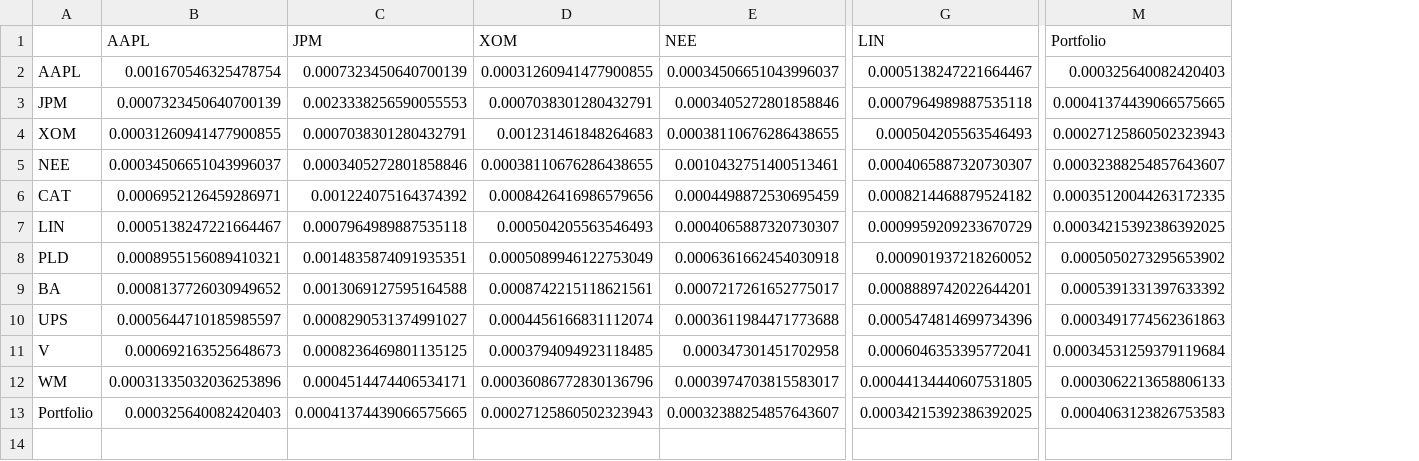
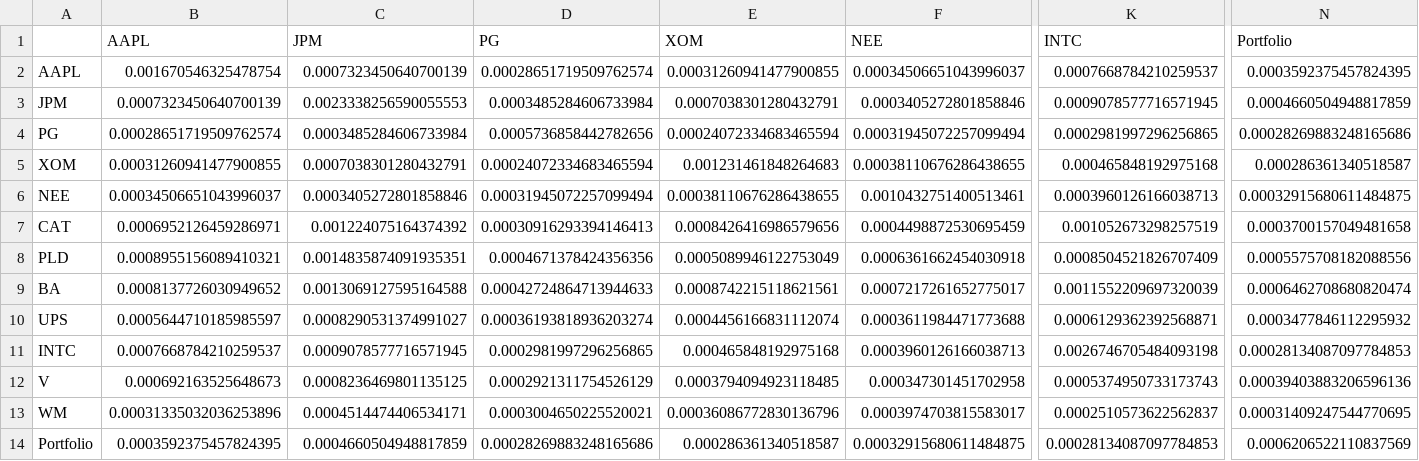
Before and after one commit to Malamaroo/EzQuant, a CSV file: Data/Portfolio/adapted_covariance_matrix.csv, drawn as a sheet; only a part is shown, gaps mark what is left out; removed rows and columns are numbered as before the commit, all else as after; rows hold the shown columns only; the diff covers the shown part only; the diff names each change by its address in the sheet, - before the commit and + after, or states it on an @@ line.

```diff
--- a/Data/Portfolio/adapted_covariance_matrix.csv
+++ b/Data/Portfolio/adapted_covariance_matrix.csv
+column D (PG), rows 2-3: 0.00028651719509762574 | 0.0003485284606733984; rows 5-10: 0.00024072334683465594 | 0.00031945072257099494 | 0.00030916293394146413 | 0.0004671378424356356 | 0.00042724864713944633 | 0.00036193818936203274; rows 12-14: 0.0002921311754526129 | 0.0003004650225520021 | 0.00028269883248165686
-column G (LIN), rows 2-6: 0.0005138247221664467 | 0.0007964989887535118 | 0.000504205563546493 | 0.0004065887320730307 | 0.0008214468879524182; rows 8-13: 0.000901937218260052 | 0.0008889742022644201 | 0.0005474814699734396 | 0.0006046353395772041 | 0.00044134440607531805 | 0.00034215392386392025
+column K (INTC), rows 2-3: 0.0007668784210259537 | 0.0009078577716571945; rows 5-10: 0.000465848192975168 | 0.0003960126166038713 | 0.001052673298257519 | 0.0008504521826707409 | 0.0011552209697320039 | 0.0006129362392568871; rows 12-14: 0.0005374950733173743 | 0.0002510573622562837 | 0.00028134087097784853
-N2 (Portfolio): 0.000325640082420403
+N2 (Portfolio): 0.0003592375457824395
-N3 (Portfolio): 0.00041374439066575665
+N3 (Portfolio): 0.0004660504948817859
+row 4: PG | 0.00028651719509762574 | 0.0003485284606733984 | 0.0005736858442782656 | 0.00024072334683465594 | 0.00031945072257099494 | 0.0002981997296256865 | 0.00028269883248165686
-N5 (Portfolio): 0.00027125860502323943
+N5 (Portfolio): 0.000286361340518587
-N6 (Portfolio): 0.00032388254857643607
+N6 (Portfolio): 0.00032915680611484875
-N7 (Portfolio): 0.00035120044263172335
+N7 (Portfolio): 0.0003700157049481658
-row 7: LIN | 0.0005138247221664467 | 0.0007964989887535118 | 0.000504205563546493 | 0.0004065887320730307 | 0.0009959209233670729 | 0.00034215392386392025
-N8 (Portfolio): 0.0005050273295653902
+N8 (Portfolio): 0.0005575708182088556
-N9 (Portfolio): 0.0005391331397633392
+N9 (Portfolio): 0.0006462708680820474
-N10 (Portfolio): 0.0003491774562361863
+N10 (Portfolio): 0.0003477846112295932
+row 11: INTC | 0.0007668784210259537 | 0.0009078577716571945 | 0.0002981997296256865 | 0.000465848192975168 | 0.0003960126166038713 | 0.0026746705484093198 | 0.00028134087097784853
-N12 (Portfolio): 0.00034531259379119684
+N12 (Portfolio): 0.00039403883206596136
-N13 (Portfolio): 0.0003062213658806133
+N13 (Portfolio): 0.00031409247544770695
-B14 (AAPL): 0.000325640082420403
+B14 (AAPL): 0.0003592375457824395
-C14 (JPM): 0.00041374439066575665
+C14 (JPM): 0.0004660504948817859
-E14 (XOM): 0.00027125860502323943
+E14 (XOM): 0.000286361340518587
-F14 (NEE): 0.00032388254857643607
+F14 (NEE): 0.00032915680611484875
-N14 (Portfolio): 0.0004063123826753583
+N14 (Portfolio): 0.0006206522110837569
```
Also changed, not shown: 6 edited cells elsewhere in this file, Data/Portfolio/covariance_matrix.csv, Data/Portfolio/portfolio_returns.csv, 5 other files.
